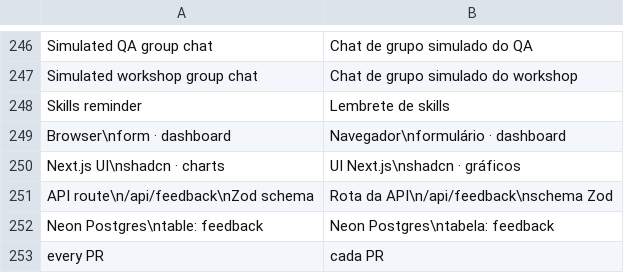
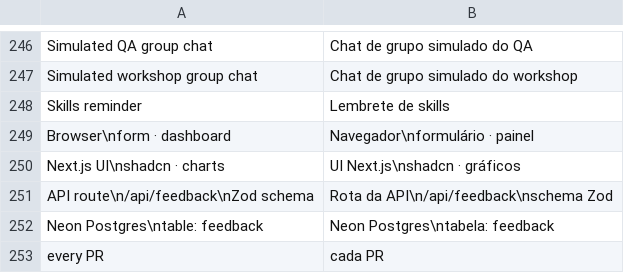
Before and after one commit to glaucia86/grok-bot-engineering-workshop, a TSV file: scripts/speaker_slides_pt_br.tsv, drawn as a sheet; only a part is shown, gaps mark what is left out.

Commit message:
fix(slides): prevent diagram clipping and strengthen localization QA

```diff
--- a/scripts/speaker_slides_pt_br.tsv
+++ b/scripts/speaker_slides_pt_br.tsv
@@ -248,3 +248,3 @@ Simulated workshop group chat	Chat de grupo simulado do workshop
 Skills reminder	Lembrete de skills
-Browser\nform · dashboard	Navegador\nformulário · dashboard
+Browser\nform · dashboard	Navegador\nformulário · painel
 Next.js UI\nshadcn · charts	UI Next.js\nshadcn · gráficos
```
Also changed, not shown: 4 other files.
